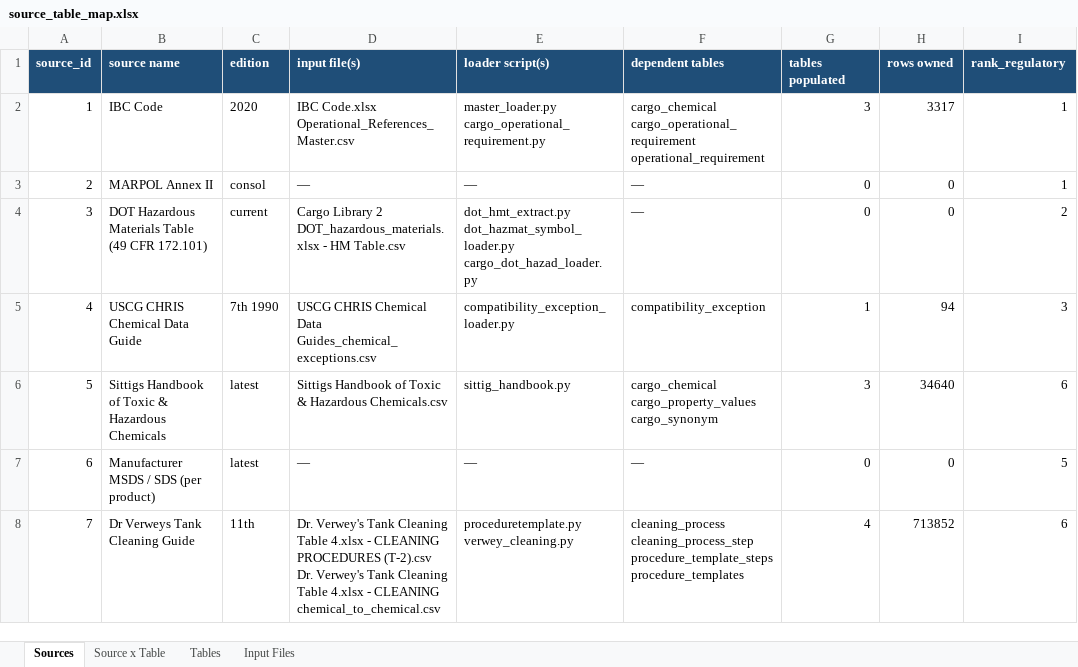
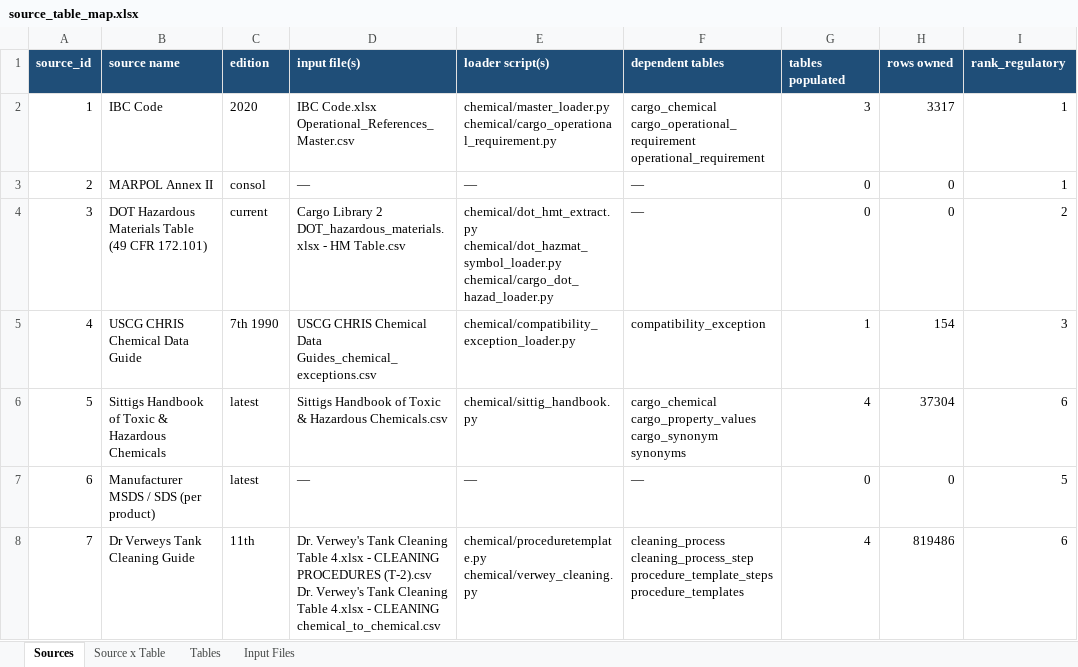
Before and after one commit to Jagannath-7894066424/ship_ment, an Excel workbook: etl/data/source_table_map.xlsx, sheet Sources, drawn as a sheet; only a part is shown; values as stored, in another font and other column widths than the file's, no borders; ↵ is a line break in a cell; the diff covers the shown part only; the diff names each change by its address in the sheet, - before the commit and + after, or states it on an @@ line.

```diff
--- a/etl/data/source_table_map.xlsx (sheet Sources)
+++ b/etl/data/source_table_map.xlsx (sheet Sources)
-E2 (loader script(s)): master_loader.py ↵ cargo_operational_requirement.py
+E2 (loader script(s)): chemical/master_loader.py ↵ chemical/cargo_operational_requirement.py
-E4 (loader script(s)): dot_hmt_extract.py ↵ dot_hazmat_symbol_loader.py ↵ cargo_dot_hazad_loader.py
+E4 (loader script(s)): chemical/dot_hmt_extract.py ↵ chemical/dot_hazmat_symbol_loader.py ↵ chemical/cargo_dot_hazad_loader.py
-E5 (loader script(s)): compatibility_exception_loader.py
+E5 (loader script(s)): chemical/compatibility_exception_loader.py
-H5 (rows owned): 94
+H5 (rows owned): 154
-E6 (loader script(s)): sittig_handbook.py
+E6 (loader script(s)): chemical/sittig_handbook.py
-F6 (dependent tables): …cargo_property_values ↵ cargo_synonym
+F6 (dependent tables): …cargo_property_values ↵ cargo_synonym ↵ synonyms
-G6 (tables populated): 3
+G6 (tables populated): 4
-H6 (rows owned): 34640
+H6 (rows owned): 37304
-E8 (loader script(s)): proceduretemplate.py ↵ verwey_cleaning.py
+E8 (loader script(s)): chemical/proceduretemplate.py ↵ chemical/verwey_cleaning.py
-H8 (rows owned): 713852
+H8 (rows owned): 819486
```
Also changed, not shown: 10 added rows, 4 removed rows and 46 edited cells elsewhere in this sheet, sheet Source x Table, sheet Tables, sheet Input Files, 3 other files.
